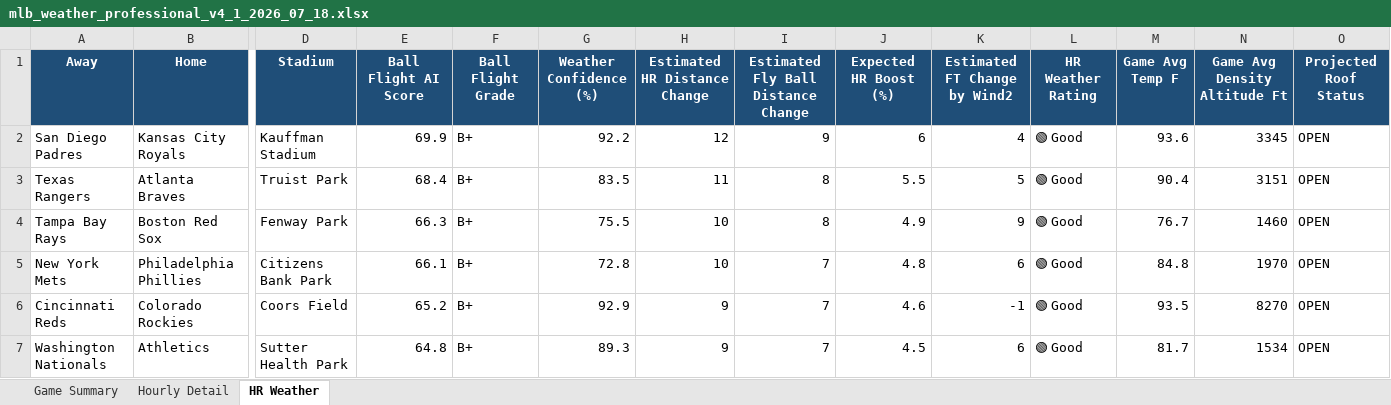
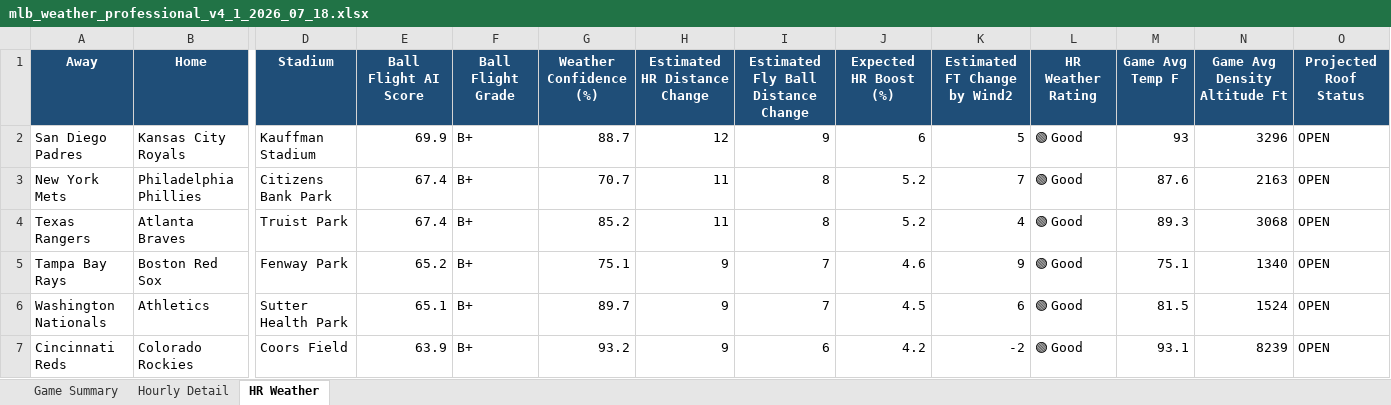
Before and after one commit to pzbaseball/mlb-site-data, an Excel workbook: mlb_weather_professional_v4_1_2026_07_18.xlsx, sheet HR Weather, drawn as a sheet; only a part is shown, gaps mark what is left out; values as stored, in another font and other column widths than the file's, no borders; conditional formats not drawn; removed rows and columns are numbered as before the commit, all else as after; rows hold the shown columns only; the diff covers the shown part only; the diff names each change by its address in the sheet, - before the commit and + after, or states it on an @@ line.

Commit message:
Update MLB weather 2026-07-17 02:55 PM PT

```diff
--- a/mlb_weather_professional_v4_1_2026_07_18.xlsx (sheet HR Weather)
+++ b/mlb_weather_professional_v4_1_2026_07_18.xlsx (sheet HR Weather)
-G2 (Weather Confidence (%)): 92.2
+G2 (Weather Confidence (%)): 88.7
-K2 (Estimated FT Change by Wind2): 4
+K2 (Estimated FT Change by Wind2): 5
-M2 (Game Avg Temp F): 93.6
+M2 (Game Avg Temp F): 93
-N2 (Game Avg Density Altitude Ft): 3345
+N2 (Game Avg Density Altitude Ft): 3296
+row 3: New York Mets | Philadelphia Phillies | Citizens Bank Park | 67.4 | B+ | 70.7 | 11 | 8 | 5.2 | 7 | 🟢 Good | 87.6 | 2163 | OPEN
-E4 (Ball Flight AI Score): 68.4
+E4 (Ball Flight AI Score): 67.4
-G4 (Weather Confidence (%)): 83.5
+G4 (Weather Confidence (%)): 85.2
-J4 (Expected HR Boost (%)): 5.5
+J4 (Expected HR Boost (%)): 5.2
-K4 (Estimated FT Change by Wind2): 5
+K4 (Estimated FT Change by Wind2): 4
-M4 (Game Avg Temp F): 90.4
+M4 (Game Avg Temp F): 89.3
-N4 (Game Avg Density Altitude Ft): 3151
+N4 (Game Avg Density Altitude Ft): 3068
-E5 (Ball Flight AI Score): 66.3
+E5 (Ball Flight AI Score): 65.2
-G5 (Weather Confidence (%)): 75.5
+G5 (Weather Confidence (%)): 75.1
-H5 (Estimated HR Distance Change): 10
+H5 (Estimated HR Distance Change): 9
-I5: 8
+I5: 7
-J5 (Expected HR Boost (%)): 4.9
+J5 (Expected HR Boost (%)): 4.6
-M5 (Game Avg Temp F): 76.7
+M5 (Game Avg Temp F): 75.1
-N5 (Game Avg Density Altitude Ft): 1460
+N5 (Game Avg Density Altitude Ft): 1340
-row 5: New York Mets | Philadelphia Phillies | Citizens Bank Park | 66.1 | B+ | 72.8 | 10 | 7 | 4.8 | 6 | 🟢 Good | 84.8 | 1970 | OPEN
-row 6: Cincinnati Reds | Colorado Rockies | Coors Field | 65.2 | B+ | 92.9 | 9 | 7 | 4.6 | -1 | 🟢 Good | 93.5 | 8270 | OPEN
-E6 (Ball Flight AI Score): 64.8
+E6 (Ball Flight AI Score): 65.1
-G6 (Weather Confidence (%)): 89.3
+G6 (Weather Confidence (%)): 89.7
-M6 (Game Avg Temp F): 81.7
+M6 (Game Avg Temp F): 81.5
-N6 (Game Avg Density Altitude Ft): 1534
+N6 (Game Avg Density Altitude Ft): 1524
+row 7: Cincinnati Reds | Colorado Rockies | Coors Field | 63.9 | B+ | 93.2 | 9 | 6 | 4.2 | -2 | 🟢 Good | 93.1 | 8239 | OPEN
```
Also changed, not shown: 3 added rows, 2 removed rows and 41 edited cells elsewhere in this sheet, sheet Hourly Detail, sheet Game Summary, 2 other files.
